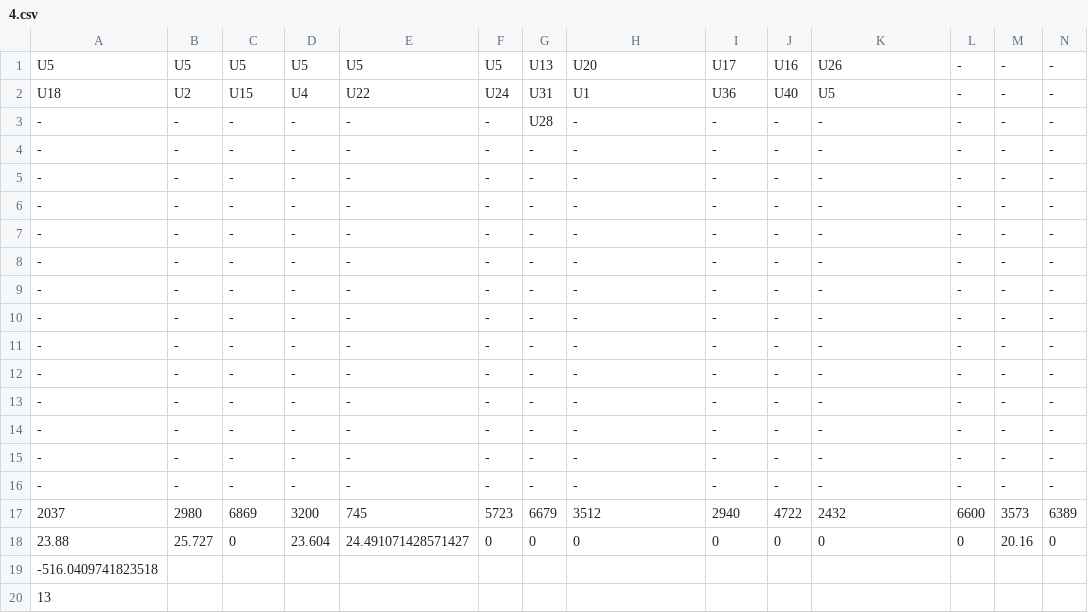
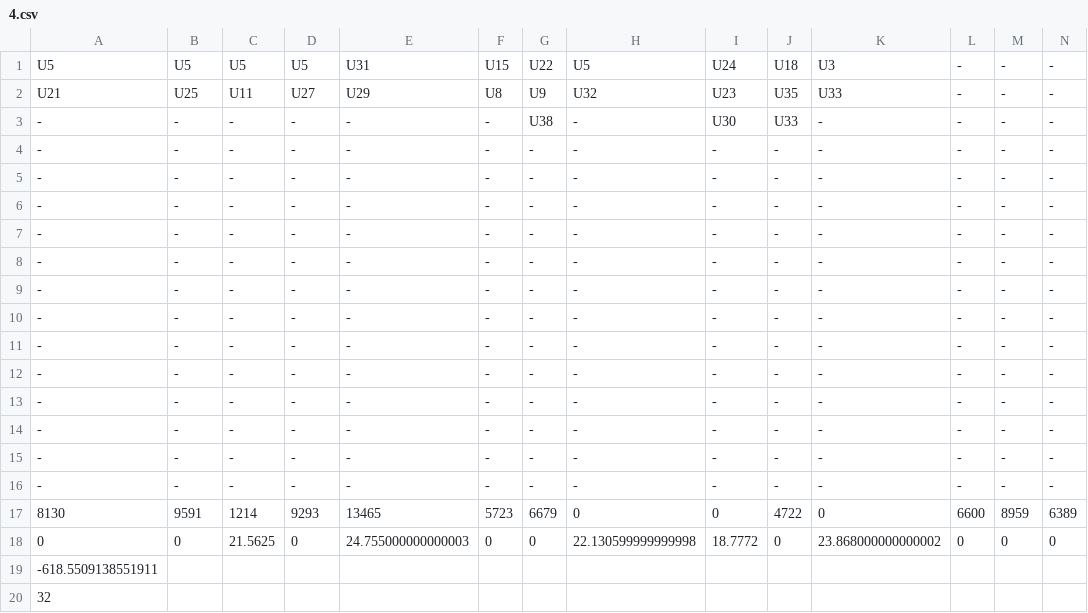
Before and after one commit to abhiabhie/Huawei-Sweden-Hackathon-2022, a CSV file: 4.csv, drawn as a sheet; only a part is shown; removed rows and columns are numbered as before the commit, all else as after; rows hold the shown columns only; the diff names each change by its address in the sheet, - before the commit and + after, or states it on an @@ line.

```diff
--- a/4.csv
+++ b/4.csv
-E1: U5
+E1: U31
-F1: U5
+F1: U15
-G1: U13
+G1: U22
-H1: U20
+H1: U5
-I1: U17
+I1: U24
-J1: U16
+J1: U18
-K1: U26
+K1: U3
-A2: U18
+A2: U21
-B2: U2
+B2: U25
-C2: U15
+C2: U11
-D2: U4
+D2: U27
-E2: U22
+E2: U29
-F2: U24
+F2: U8
-G2: U31
+G2: U9
-H2: U1
+H2: U32
-I2: U36
+I2: U23
-J2: U40
+J2: U35
-K2: U5
+K2: U33
-G3: U28
+G3: U38
-I3: -
+I3: U30
-J3: -
+J3: U33
-row 17: 2037 | 2980 | 6869 | 3200 | 745 | 5723 | 6679 | 3512 | 2940 | 4722 | 2432 | 6600 | 3573 | 6389
-row 18: 23.88 | 25.727 | 0 | 23.604 | 24.491071428571427 | 0 | 0 | 0 | 0 | 0 | 0 | 0 | 20.16 | 0
+row 17: 8130 | 9591 | 1214 | 9293 | 13465 | 5723 | 6679 | 0 | 0 | 4722 | 0 | 6600 | 8959 | 6389
+row 18: 0 | 0 | 21.5625 | 0 | 24.755000000000003 | 0 | 0 | 22.130599999999998 | 18.7772 | 0 | 23.868000000000002 | 0 | 0 | 0
-A19: -516.0409741823518
+A19: -618.5509138551911
-A20: 13
+A20: 32
```
Also changed, not shown: 2.csv, 3.csv, 6 other files.
